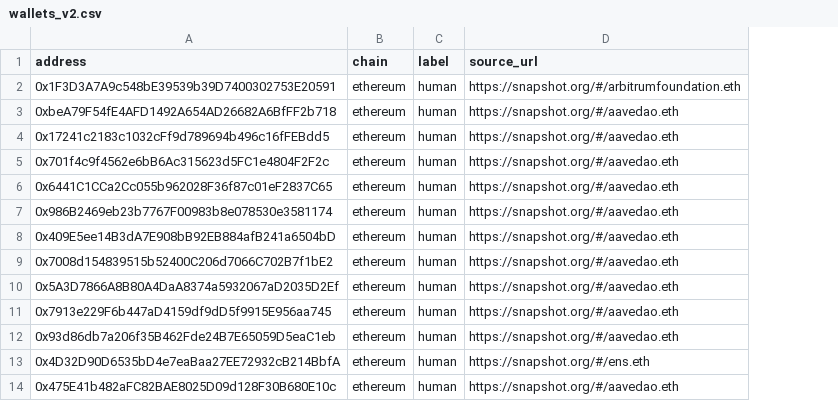
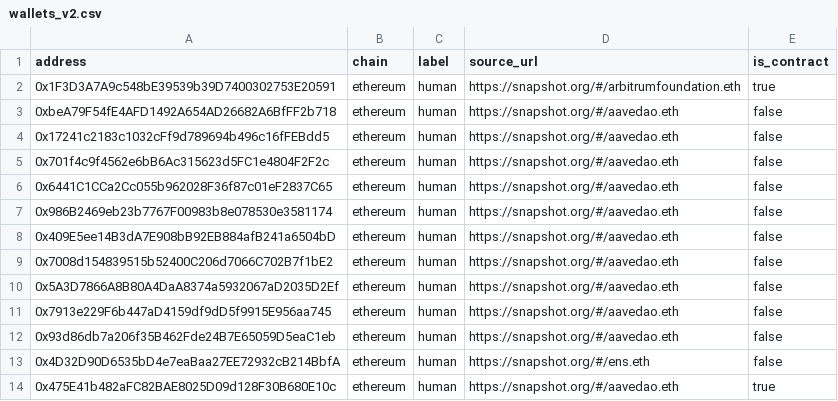
Before and after one commit to yangzhang75/Trust-API, a CSV file: data/wallets_v2.csv, drawn as a sheet; only a part is shown; the diff names each change by its address in the sheet, - before the commit and + after, or states it on an @@ line.

```diff
--- a/data/wallets_v2.csv
+++ b/data/wallets_v2.csv
+column E (is_contract), rows 2-14: true | false | false | false | false | false | false | false | false | false | false | false | true
```
Also changed, not shown: 1 other file.
